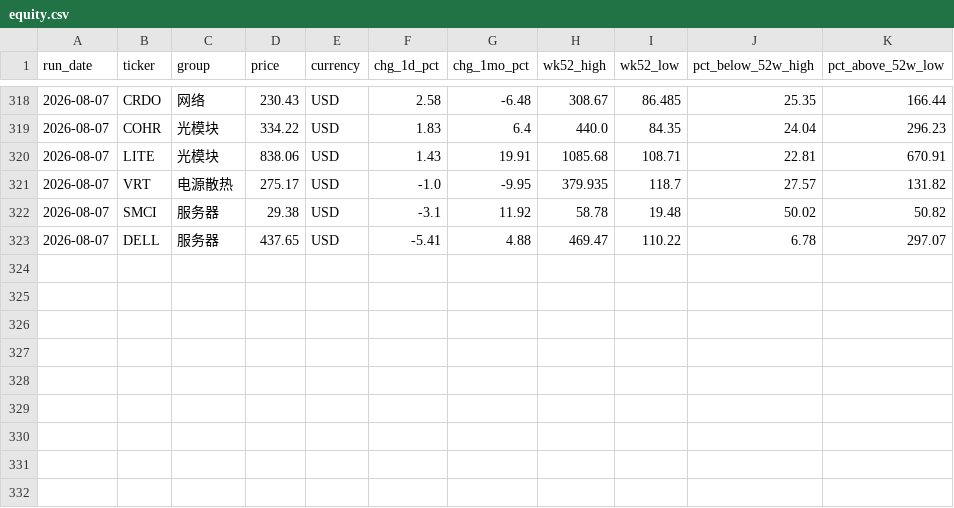
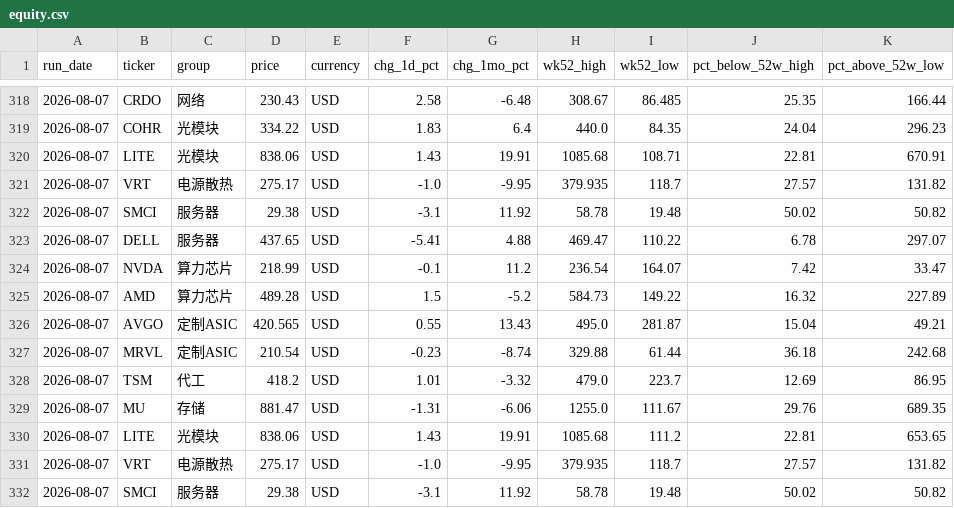
Before and after one commit to Zzr315/dc-watch, a CSV file: data/equity.csv, drawn as a sheet; only a part is shown, gaps mark what is left out.

```diff
--- a/data/equity.csv
+++ b/data/equity.csv
@@ -323 +323,10 @@ run_date,ticker,group,price,currency,chg_1d_pct,chg_1mo_pct,wk52_high,wk52_low,p
 2026-08-07,DELL,服务器,437.65,USD,-5.41,4.88,469.47,110.22,6.78,297.07
+2026-08-07,NVDA,算力芯片,218.99,USD,-0.1,11.2,236.54,164.07,7.42,33.47
+2026-08-07,AMD,算力芯片,489.28,USD,1.5,-5.2,584.73,149.22,16.32,227.89
+2026-08-07,AVGO,定制ASIC,420.565,USD,0.55,13.43,495.0,281.87,15.04,49.21
+2026-08-07,MRVL,定制ASIC,210.54,USD,-0.23,-8.74,329.88,61.44,36.18,242.68
+2026-08-07,TSM,代工,418.2,USD,1.01,-3.32,479.0,223.7,12.69,86.95
+2026-08-07,MU,存储,881.47,USD,-1.31,-6.06,1255.0,111.67,29.76,689.35
+2026-08-07,LITE,光模块,838.06,USD,1.43,19.91,1085.68,111.2,22.81,653.65
+2026-08-07,VRT,电源散热,275.17,USD,-1.0,-9.95,379.935,118.7,27.57,131.82
+2026-08-07,SMCI,服务器,29.38,USD,-3.1,11.92,58.78,19.48,50.02,50.82
```
Also changed, not shown: data/gpu_hyperscaler.csv, data/gpu_shadeform.csv, 8 other files.
